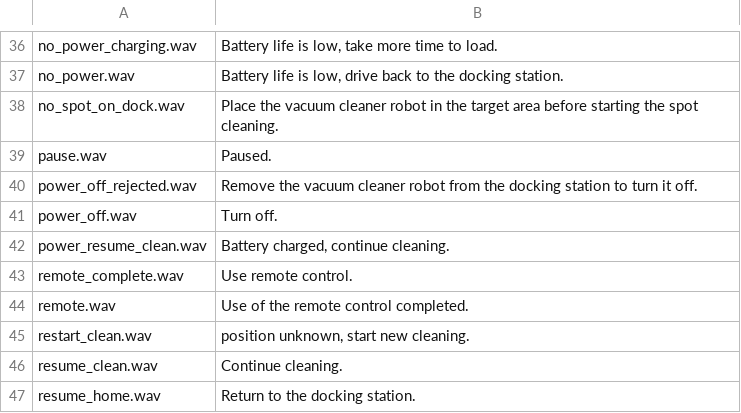
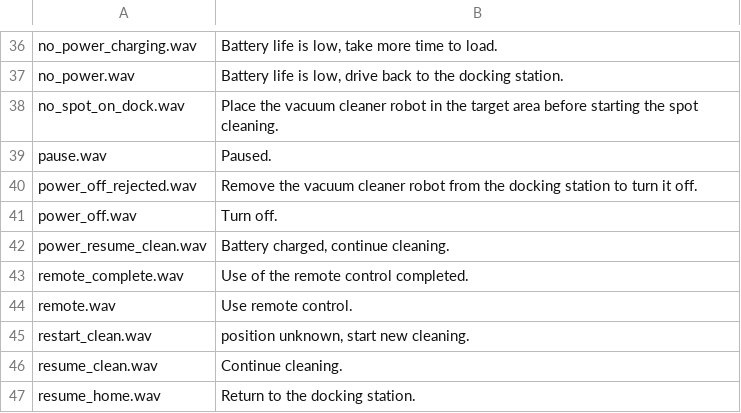
Before and after one commit to dgiese/dustcloud, a CSV file: xiaomi.vacuum.gen1/audio_generator/language/audio_en.csv, drawn as a sheet; only a part is shown, gaps mark what is left out.

```diff
--- a/xiaomi.vacuum.gen1/audio_generator/language/audio_en.csv
+++ b/xiaomi.vacuum.gen1/audio_generator/language/audio_en.csv
@@ -42,4 +42,4 @@ power_off.wav,"Turn off."
 power_resume_clean.wav,"Battery charged, continue cleaning."
-remote_complete.wav,"Use remote control."
-remote.wav,"Use of the remote control completed."
+remote_complete.wav,"Use of the remote control completed."
+remote.wav,"Use remote control."
 restart_clean.wav,"position unknown, start new cleaning."
```
Also changed, not shown: xiaomi.vacuum.gen1/audio_generator/language/audio_ca.csv, xiaomi.vacuum.gen1/audio_generator/language/audio_de.csv, 2 other files.
